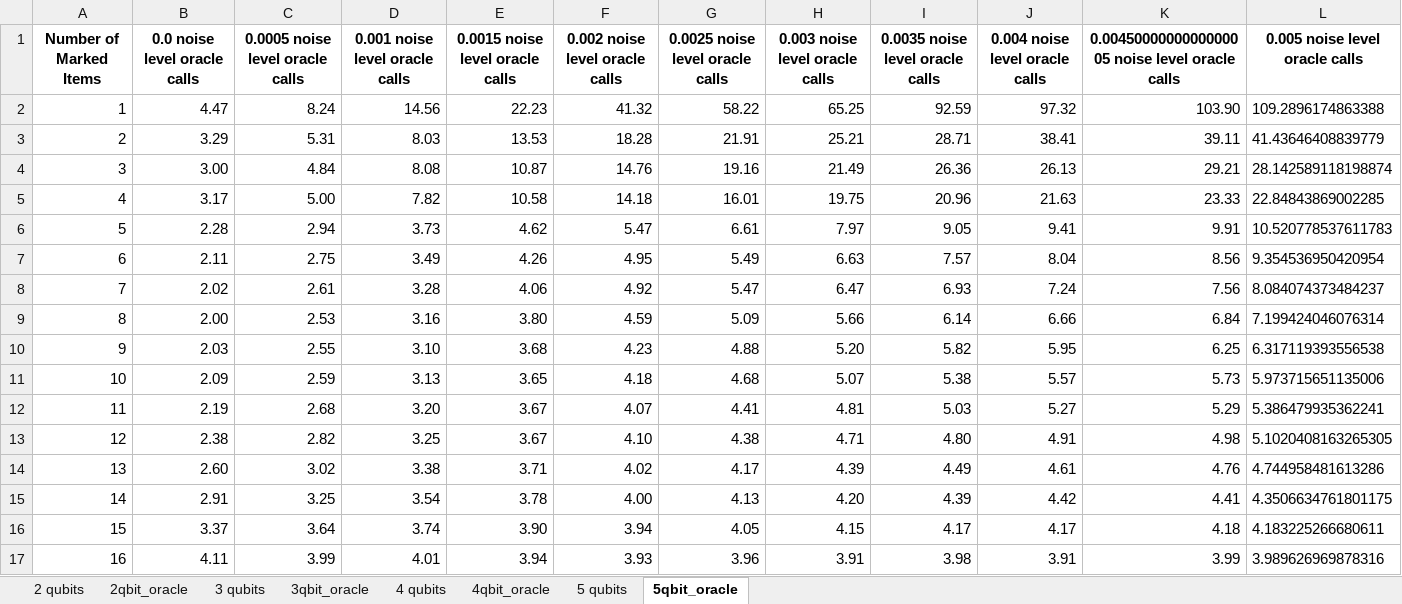
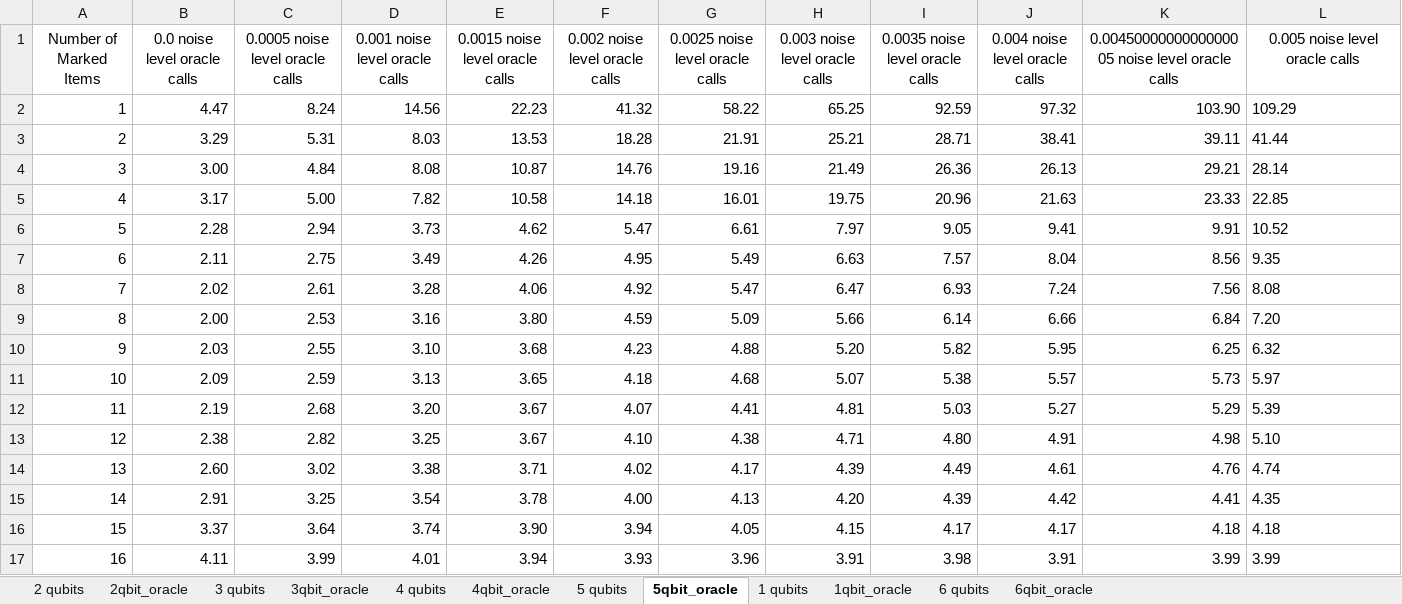
Before and after one commit to Alfredmalm/DA150X, an Excel workbook: noise_Depol_1_to_6_qubits_pes.xlsx, sheet 5qbit_oracle, drawn as a sheet; values as stored, in another font and other column widths than the file's, no borders; the diff names each change by its address in the sheet, - before the commit and + after, or states it on an @@ line.

Commit message:
all Data upp to 6 qbits

```diff
--- a/noise_Depol_1_to_6_qubits_pes.xlsx (sheet 5qbit_oracle)
+++ b/noise_Depol_1_to_6_qubits_pes.xlsx (sheet 5qbit_oracle)
+sheet tab: 1 qubits
+sheet tab: 1qbit_oracle
+sheet tab: 6 qubits
+sheet tab: 6qbit_oracle
-A1:L1 bold: on
+A1:L1 bold: off
-L2 (0.005 noise level oracle calls): 109.2896174863388
+L2 (0.005 noise level oracle calls): 109.29
-L3 (0.005 noise level oracle calls): 41.43646408839779
+L3 (0.005 noise level oracle calls): 41.44
-L4 (0.005 noise level oracle calls): 28.142589118198874
+L4 (0.005 noise level oracle calls): 28.14
-L5 (0.005 noise level oracle calls): 22.84843869002285
+L5 (0.005 noise level oracle calls): 22.85
-L6 (0.005 noise level oracle calls): 10.520778537611783
+L6 (0.005 noise level oracle calls): 10.52
-L7 (0.005 noise level oracle calls): 9.354536950420954
+L7 (0.005 noise level oracle calls): 9.35
-L8 (0.005 noise level oracle calls): 8.084074373484237
+L8 (0.005 noise level oracle calls): 8.08
-L9 (0.005 noise level oracle calls): 7.199424046076314
+L9 (0.005 noise level oracle calls): 7.20
-L10 (0.005 noise level oracle calls): 6.317119393556538
+L10 (0.005 noise level oracle calls): 6.32
-L11 (0.005 noise level oracle calls): 5.973715651135006
+L11 (0.005 noise level oracle calls): 5.97
-L12 (0.005 noise level oracle calls): 5.386479935362241
+L12 (0.005 noise level oracle calls): 5.39
-L13 (0.005 noise level oracle calls): 5.1020408163265305
+L13 (0.005 noise level oracle calls): 5.10
-L14 (0.005 noise level oracle calls): 4.744958481613286
+L14 (0.005 noise level oracle calls): 4.74
-L15 (0.005 noise level oracle calls): 4.3506634761801175
+L15 (0.005 noise level oracle calls): 4.35
-L16 (0.005 noise level oracle calls): 4.183225266680611
+L16 (0.005 noise level oracle calls): 4.18
-L17 (0.005 noise level oracle calls): 3.989626969878316
+L17 (0.005 noise level oracle calls): 3.99
```
Also changed, not shown: sheet 4qbit_oracle, sheet 5 qubits, sheet 3qbit_oracle, sheet 4 qubits, sheet 2qbit_oracle, sheet 2 qubits, 1 more sheet, noise_Bitflip_1_to_6_qubits_pes.xlsx, noise_amp_1_to_6_qubits_pes.xlsx, 6 other files.
